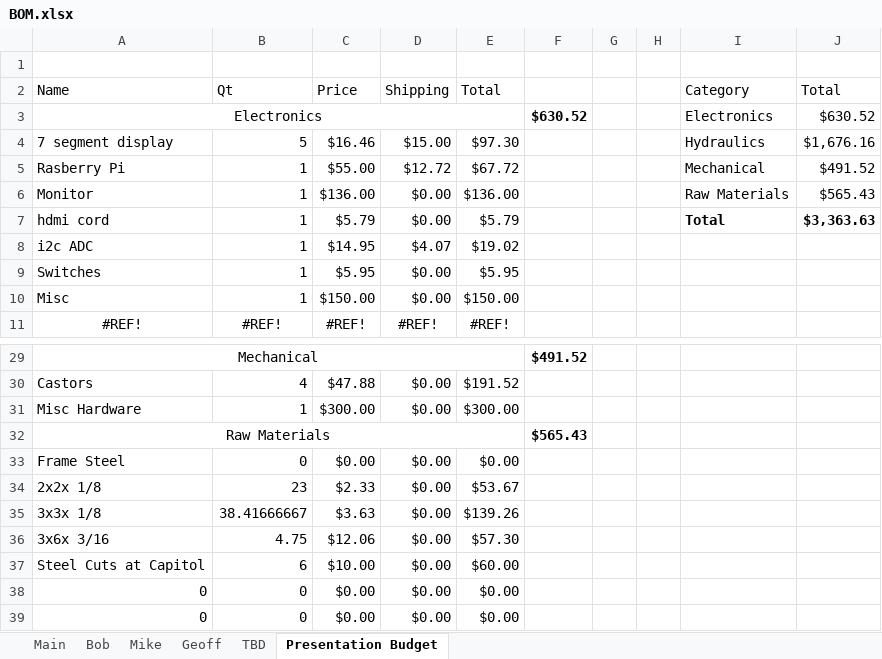
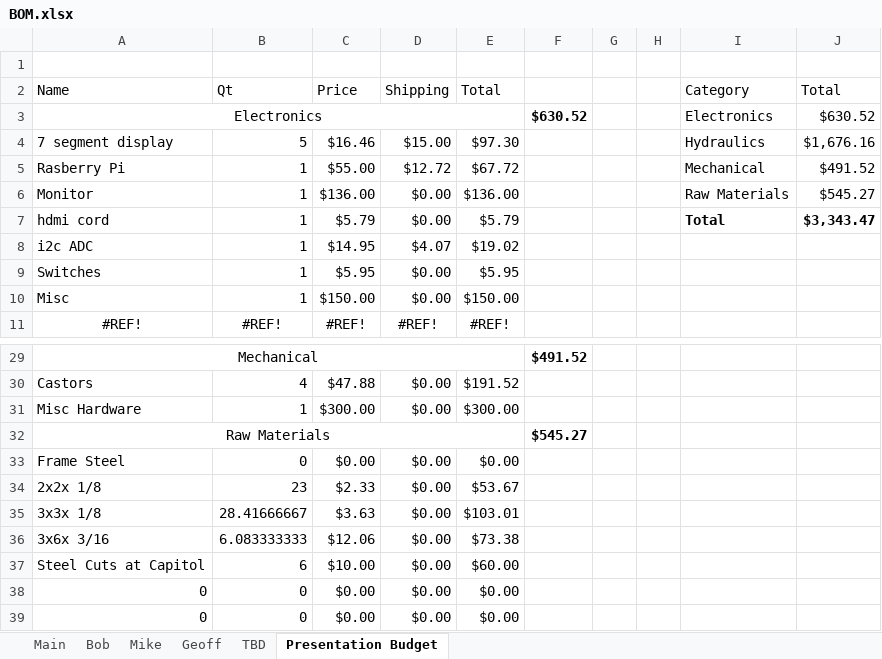
Before and after one commit to TheBengineer/Bridge-Tester, an Excel workbook: Design/BOM.xlsx, sheet Presentation Budget, drawn as a sheet; only a part is shown, gaps mark what is left out; values as stored, in another font and other column widths than the file's, no borders; the diff names each change by its address in the sheet, - before the commit and + after, or states it on an @@ line.

```diff
--- a/Design/BOM.xlsx (sheet Presentation Budget)
+++ b/Design/BOM.xlsx (sheet Presentation Budget)
-J6 (Total): $565.43
+J6 (Total): $545.27
-J7 (Total): $3,363.63
+J7 (Total): $3,343.47
-F32: $565.43
+F32: $545.27
-B35 (Qt): 38.41666667
+B35 (Qt): 28.41666667
-E35 (Total): $139.26
+E35 (Total): $103.01
-B36 (Qt): 4.75
+B36 (Qt): 6.083333333
-E36 (Total): $57.30
+E36 (Total): $73.38
```
Also changed, not shown: sheet Main, sheet Mike, formulas that keep their value, hidden cells, charts or pictures, 17 other files.
